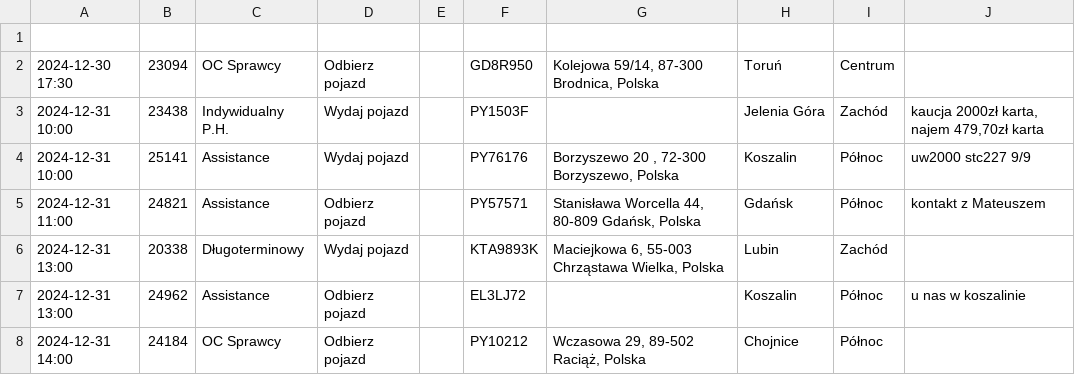
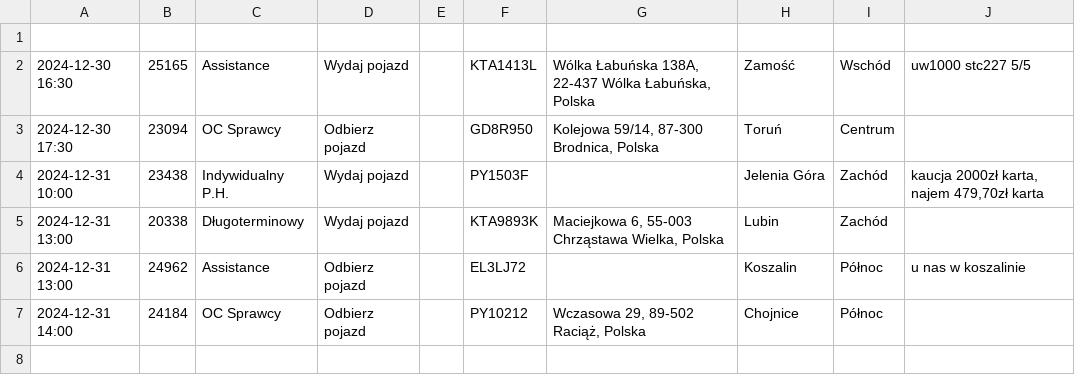
Before and after one commit to chojnacky/chojnacky.github.io, a CSV file: tabela.csv, drawn as a sheet.

Commit message:
Dodanie lub aktualizacja pliku tabela.csv

```diff
--- a/tabela.csv
+++ b/tabela.csv
@@ -1,6 +1,5 @@
 
+2024-12-30 16:30;25165;Assistance;Wydaj pojazd;;KTA1413L;Wólka Łabuńska 138A, 22-437 Wólka Łabuńska, Polska;Zamość;Wschód;uw1000 stc227 5/5
 2024-12-30 17:30;23094;OC Sprawcy;Odbierz pojazd;;GD8R950;Kolejowa 59/14, 87-300 Brodnica, Polska;Toruń;Centrum;
 2024-12-31 10:00;23438;Indywidualny P.H.;Wydaj pojazd;;PY1503F;;Jelenia Góra;Zachód;kaucja 2000zł karta, najem 479,70zł karta
-2024-12-31 10:00;25141;Assistance;Wydaj pojazd;;PY76176;Borzyszewo 20 , 72-300 Borzyszewo, Polska;Koszalin;Północ;uw2000 stc227 9/9
-2024-12-31 11:00;24821;Assistance;Odbierz pojazd;;PY57571;Stanisława Worcella 44, 80-809 Gdańsk, Polska;Gdańsk;Północ;kontakt z Mateuszem
 2024-12-31 13:00;20338;Długoterminowy;Wydaj pojazd;;KTA9893K;Maciejkowa 6, 55-003 Chrząstawa Wielka, Polska;Lubin;Zachód;
```
